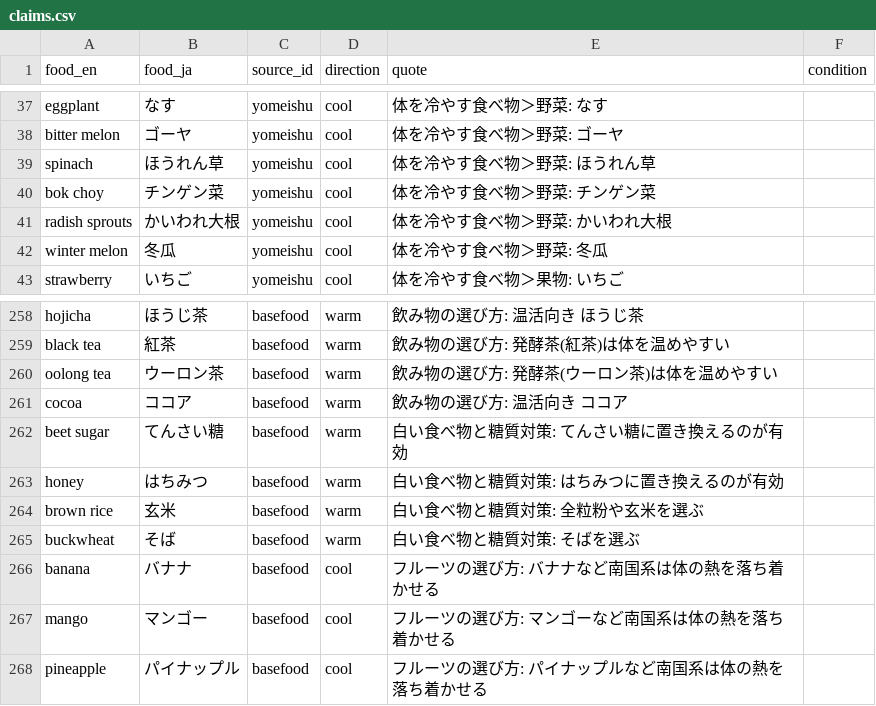
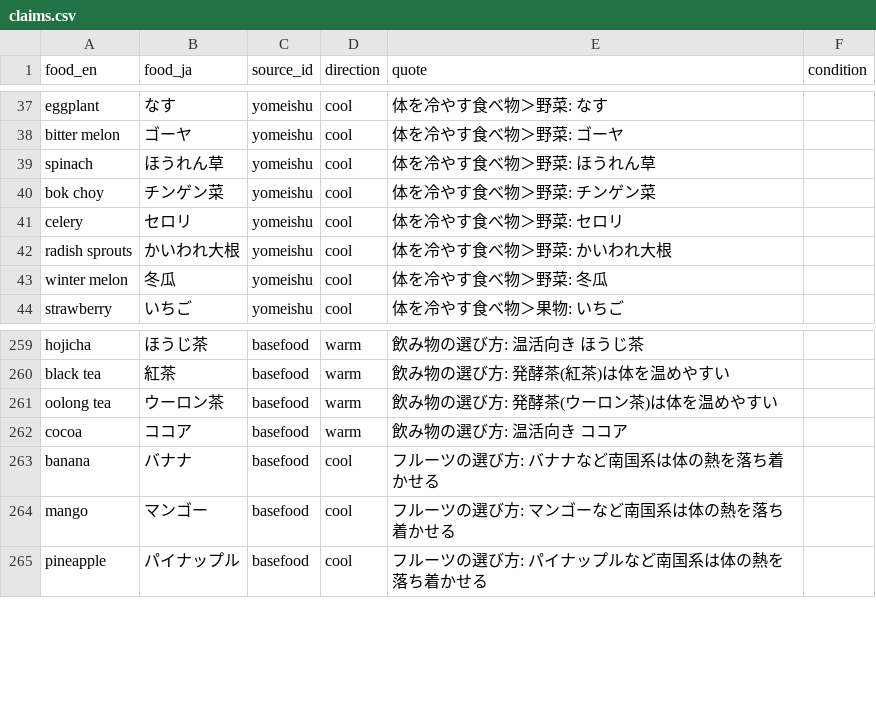
Before and after one commit to rehabilitation-collaboration/warming-cooling-foods, a CSV file: data/claims.csv, drawn as a sheet; only a part is shown, gaps mark what is left out; removed rows and columns are numbered as before the commit, all else as after; the diff names each change by its address in the sheet, - before the commit and + after, or states it on an @@ line.

Commit message:
Add inter-coder reconciliation for Axis A; freeze Tier-1 6 sources (kappa=1.0)
Independent second coding of the 6 Tier-1 sources coded so far, reconciled
against the incumbent coding by src/reconcile_coders.py (identity =
source x food x condition; Cohen's kappa on co-coded items).

Round 1 result: kappa = 1.000, 0 direction disagreements. Five coverage
differences adjudicated against source text per protocol §3:
- add yomeishu celery=cool (coder 1 miss; verbatim in the cooling vegetable line)
- drop basefood てんさい糖/はちみつ/玄米/そば (were warm): source only
  recommends them as substitutes for white sugar/refined flour, no warming
  nature stated (do-not-infer rule).

claims.csv: 271 -> 268 rows, all grounded (verify_claims.py), 12 tests green,
coffee_is_representative() still True. Coder JSON intermediates git-ignored;
reconciliation method documented in coding_protocol.md §8.

```diff
--- a/data/claims.csv
+++ b/data/claims.csv
+row 41: celery | セロリ | yomeishu | cool | 体を冷やす食べ物＞野菜: セロリ
-row 262: beet sugar | てんさい糖 | basefood | warm | 白い食べ物と糖質対策: てんさい糖に置き換えるのが有効
-row 263: honey | はちみつ | basefood | warm | 白い食べ物と糖質対策: はちみつに置き換えるのが有効
-row 264: brown rice | 玄米 | basefood | warm | 白い食べ物と糖質対策: 全粒粉や玄米を選ぶ
-row 265: buckwheat | そば | basefood | warm | 白い食べ物と糖質対策: そばを選ぶ
```
Also changed, not shown: 4 other files.
